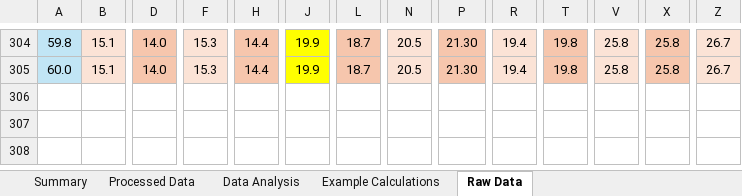
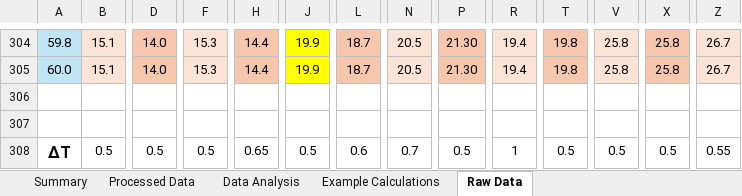
Before and after one commit to AccessRetrieved/chemistryia, an Excel workbook: Data/New Data.xlsx, sheet Raw Data, drawn as a sheet; only a part is shown, gaps mark what is left out; values as stored, in another font and other column widths than the file's, no borders; rows hold the shown columns only; the diff names each change by its address in the sheet, - before the commit and + after, or states it on an @@ line.

```diff
--- a/Data/New Data.xlsx (sheet Raw Data)
+++ b/Data/New Data.xlsx (sheet Raw Data)
+row 306: (empty)
+row 307: (empty)
+row 308: ΔT | 0.5 | 0.5 | 0.5 | 0.65 | 0.5 | 0.6 | 0.7 | 0.5 | 1 | 0.5 | 0.5 | 0.5 | 0.55
```
Also changed, not shown: sheet Processed Data, sheet Data Analysis, charts or pictures, 6 other files.
